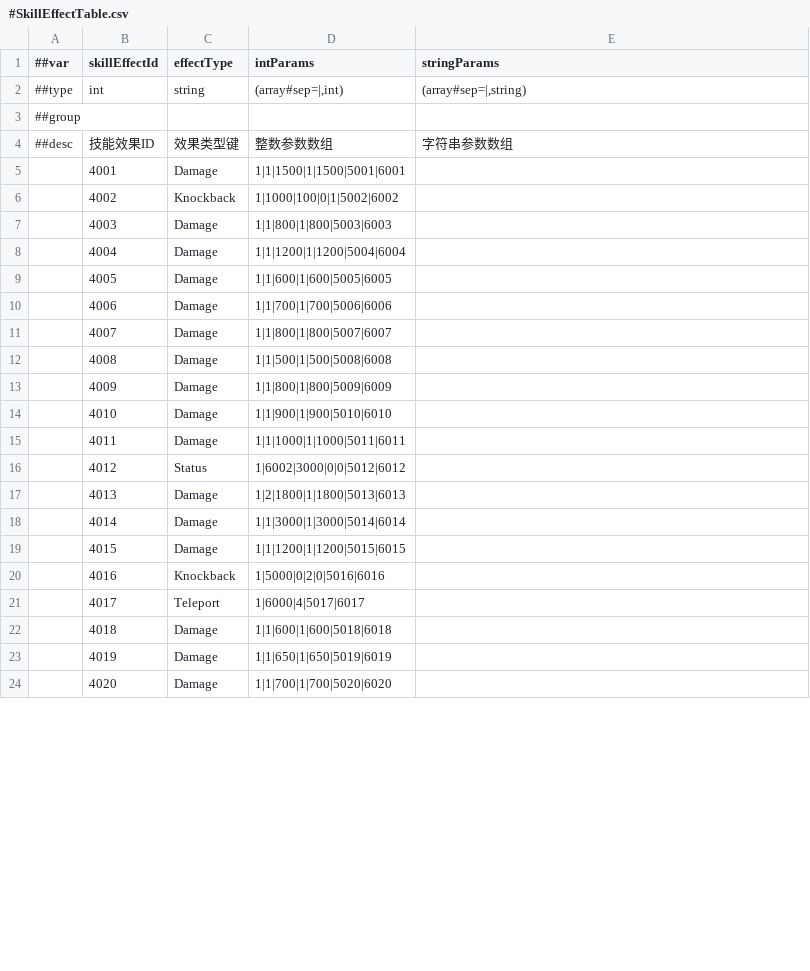
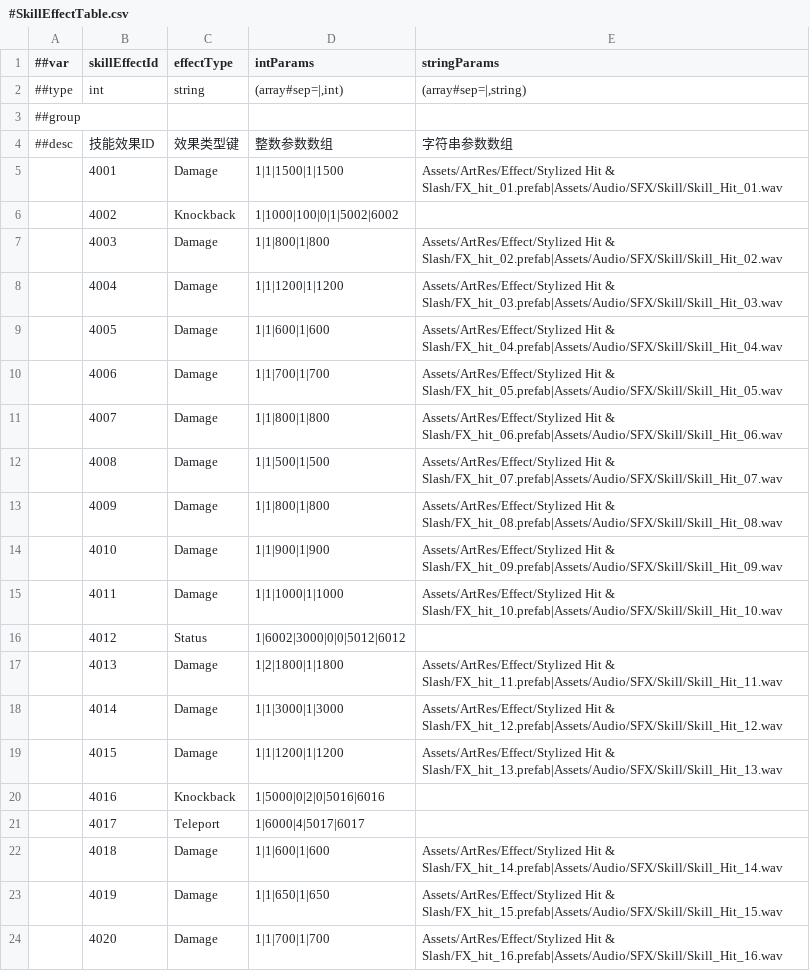
Before and after one commit to CeeLav/Astrum, a CSV file: AstrumConfig/Tables/Datas/Skill/#SkillEffectTable.csv, drawn as a sheet; only a part is shown; the diff covers the shown part only.

```diff
--- a/AstrumConfig/Tables/Datas/Skill/#SkillEffectTable.csv
+++ b/AstrumConfig/Tables/Datas/Skill/#SkillEffectTable.csv
@@ -4,21 +4,21 @@
 ##desc,技能效果ID,效果类型键,整数参数数组,字符串参数数组
-,4001,Damage,1|1|1500|1|1500|5001|6001,
+,4001,Damage,1|1|1500|1|1500,Assets/ArtRes/Effect/Stylized Hit & Slash/FX_hit_01.prefab|Assets/Audio/SFX/Skill/Skill_Hit_01.wav
 ,4002,Knockback,1|1000|100|0|1|5002|6002,
-,4003,Damage,1|1|800|1|800|5003|6003,
-,4004,Damage,1|1|1200|1|1200|5004|6004,
-,4005,Damage,1|1|600|1|600|5005|6005,
-,4006,Damage,1|1|700|1|700|5006|6006,
-,4007,Damage,1|1|800|1|800|5007|6007,
-,4008,Damage,1|1|500|1|500|5008|6008,
-,4009,Damage,1|1|800|1|800|5009|6009,
-,4010,Damage,1|1|900|1|900|5010|6010,
-,4011,Damage,1|1|1000|1|1000|5011|6011,
+,4003,Damage,1|1|800|1|800,Assets/ArtRes/Effect/Stylized Hit & Slash/FX_hit_02.prefab|Assets/Audio/SFX/Skill/Skill_Hit_02.wav
+,4004,Damage,1|1|1200|1|1200,Assets/ArtRes/Effect/Stylized Hit & Slash/FX_hit_03.prefab|Assets/Audio/SFX/Skill/Skill_Hit_03.wav
+,4005,Damage,1|1|600|1|600,Assets/ArtRes/Effect/Stylized Hit & Slash/FX_hit_04.prefab|Assets/Audio/SFX/Skill/Skill_Hit_04.wav
+,4006,Damage,1|1|700|1|700,Assets/ArtRes/Effect/Stylized Hit & Slash/FX_hit_05.prefab|Assets/Audio/SFX/Skill/Skill_Hit_05.wav
+,4007,Damage,1|1|800|1|800,Assets/ArtRes/Effect/Stylized Hit & Slash/FX_hit_06.prefab|Assets/Audio/SFX/Skill/Skill_Hit_06.wav
+,4008,Damage,1|1|500|1|500,Assets/ArtRes/Effect/Stylized Hit & Slash/FX_hit_07.prefab|Assets/Audio/SFX/Skill/Skill_Hit_07.wav
+,4009,Damage,1|1|800|1|800,Assets/ArtRes/Effect/Stylized Hit & Slash/FX_hit_08.prefab|Assets/Audio/SFX/Skill/Skill_Hit_08.wav
+,4010,Damage,1|1|900|1|900,Assets/ArtRes/Effect/Stylized Hit & Slash/FX_hit_09.prefab|Assets/Audio/SFX/Skill/Skill_Hit_09.wav
+,4011,Damage,1|1|1000|1|1000,Assets/ArtRes/Effect/Stylized Hit & Slash/FX_hit_10.prefab|Assets/Audio/SFX/Skill/Skill_Hit_10.wav
 ,4012,Status,1|6002|3000|0|0|5012|6012,
-,4013,Damage,1|2|1800|1|1800|5013|6013,
-,4014,Damage,1|1|3000|1|3000|5014|6014,
-,4015,Damage,1|1|1200|1|1200|5015|6015,
+,4013,Damage,1|2|1800|1|1800,Assets/ArtRes/Effect/Stylized Hit & Slash/FX_hit_11.prefab|Assets/Audio/SFX/Skill/Skill_Hit_11.wav
+,4014,Damage,1|1|3000|1|3000,Assets/ArtRes/Effect/Stylized Hit & Slash/FX_hit_12.prefab|Assets/Audio/SFX/Skill/Skill_Hit_12.wav
+,4015,Damage,1|1|1200|1|1200,Assets/ArtRes/Effect/Stylized Hit & Slash/FX_hit_13.prefab|Assets/Audio/SFX/Skill/Skill_Hit_13.wav
 ,4016,Knockback,1|5000|0|2|0|5016|6016,
 ,4017,Teleport,1|6000|4|5017|6017,
-,4018,Damage,1|1|600|1|600|5018|6018,
-,4019,Damage,1|1|650|1|650|5019|6019,
-,4020,Damage,1|1|700|1|700|5020|6020,
+,4018,Damage,1|1|600|1|600,Assets/ArtRes/Effect/Stylized Hit & Slash/FX_hit_14.prefab|Assets/Audio/SFX/Skill/Skill_Hit_14.wav
+,4019,Damage,1|1|650|1|650,Assets/ArtRes/Effect/Stylized Hit & Slash/FX_hit_15.prefab|Assets/Audio/SFX/Skill/Skill_Hit_15.wav
+,4020,Damage,1|1|700|1|700,Assets/ArtRes/Effect/Stylized Hit & Slash/FX_hit_16.prefab|Assets/Audio/SFX/Skill/Skill_Hit_16.wav
```
Also changed, not shown: 4 edited cells elsewhere in this file, AstrumConfig/Tables/Datas/Skill/#SkillActionTable.csv, 18 other files.
